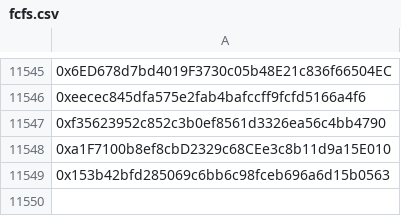
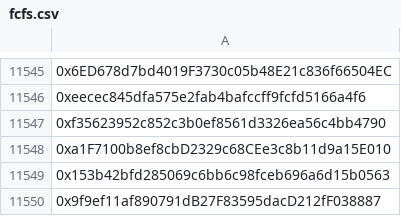
Before and after one commit to Nerdyfk/phant0ms, a CSV file: data/fcfs.csv, drawn as a sheet; only a part is shown, gaps mark what is left out; the diff names each change by its address in the sheet, - before the commit and + after, or states it on an @@ line.

Commit message:
Add new entry to fcfs.csv

```diff
--- a/data/fcfs.csv
+++ b/data/fcfs.csv
+row 11550: 0x9f9ef11af890791dB27F83595dacD212fF038887
```
